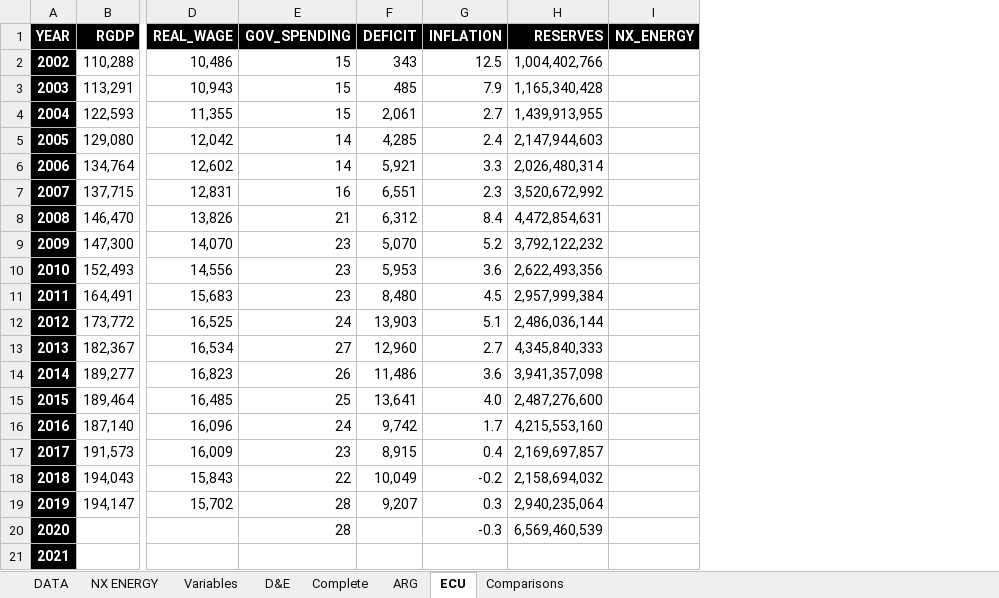
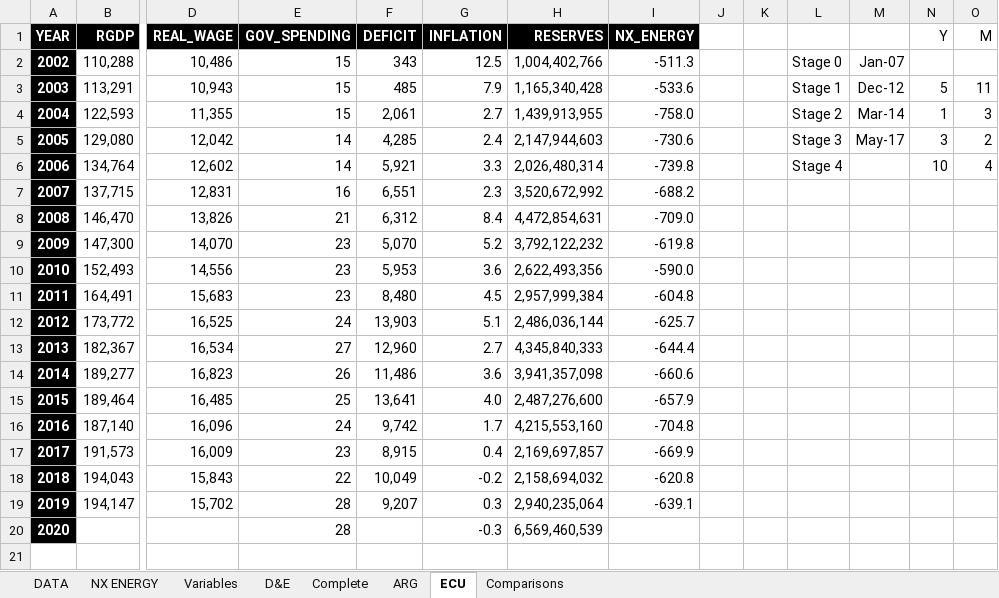
Before and after one commit to ncachanosky/Macroeconomic-Populism, an Excel workbook: data.xlsx, sheet ECU, drawn as a sheet; only a part is shown, gaps mark what is left out; values as stored, in another font and other column widths than the file's, no borders; removed rows and columns are numbered as before the commit, all else as after; rows hold the shown columns only; the diff names each change by its address in the sheet, - before the commit and + after, or states it on an @@ line.

Commit message:
Add files via upload

```diff
--- a/data.xlsx (sheet ECU)
+++ b/data.xlsx (sheet ECU)
+column J, empty
+column K, empty
+column L, rows 2-6: Stage 0 | Stage 1 | Stage 2 | Stage 3 | Stage 4
+column M, rows 2-5: Jan-07 | Dec-12 | Mar-14 | May-17
+column N (Y), rows 3-6: 5 | 1 | 3 | 10
+column O (M), rows 3-6: 11 | 3 | 2 | 4
-I2 (NX_ENERGY): (empty)
+I2 (NX_ENERGY): -511.3
-I3 (NX_ENERGY): (empty)
+I3 (NX_ENERGY): -533.6
-I4 (NX_ENERGY): (empty)
+I4 (NX_ENERGY): -758.0
-I5 (NX_ENERGY): (empty)
+I5 (NX_ENERGY): -730.6
-I6 (NX_ENERGY): (empty)
+I6 (NX_ENERGY): -739.8
-I7 (NX_ENERGY): (empty)
+I7 (NX_ENERGY): -688.2
-I8 (NX_ENERGY): (empty)
+I8 (NX_ENERGY): -709.0
-I9 (NX_ENERGY): (empty)
+I9 (NX_ENERGY): -619.8
-I10 (NX_ENERGY): (empty)
+I10 (NX_ENERGY): -590.0
-I11 (NX_ENERGY): (empty)
+I11 (NX_ENERGY): -604.8
-I12 (NX_ENERGY): (empty)
+I12 (NX_ENERGY): -625.7
-I13 (NX_ENERGY): (empty)
+I13 (NX_ENERGY): -644.4
-I14 (NX_ENERGY): (empty)
+I14 (NX_ENERGY): -660.6
-I15 (NX_ENERGY): (empty)
+I15 (NX_ENERGY): -657.9
-I16 (NX_ENERGY): (empty)
+I16 (NX_ENERGY): -704.8
-I17 (NX_ENERGY): (empty)
+I17 (NX_ENERGY): -669.9
-I18 (NX_ENERGY): (empty)
+I18 (NX_ENERGY): -620.8
-I19 (NX_ENERGY): (empty)
+I19 (NX_ENERGY): -639.1
-row 21: 2021
```
Also changed, not shown: sheet ARG.
